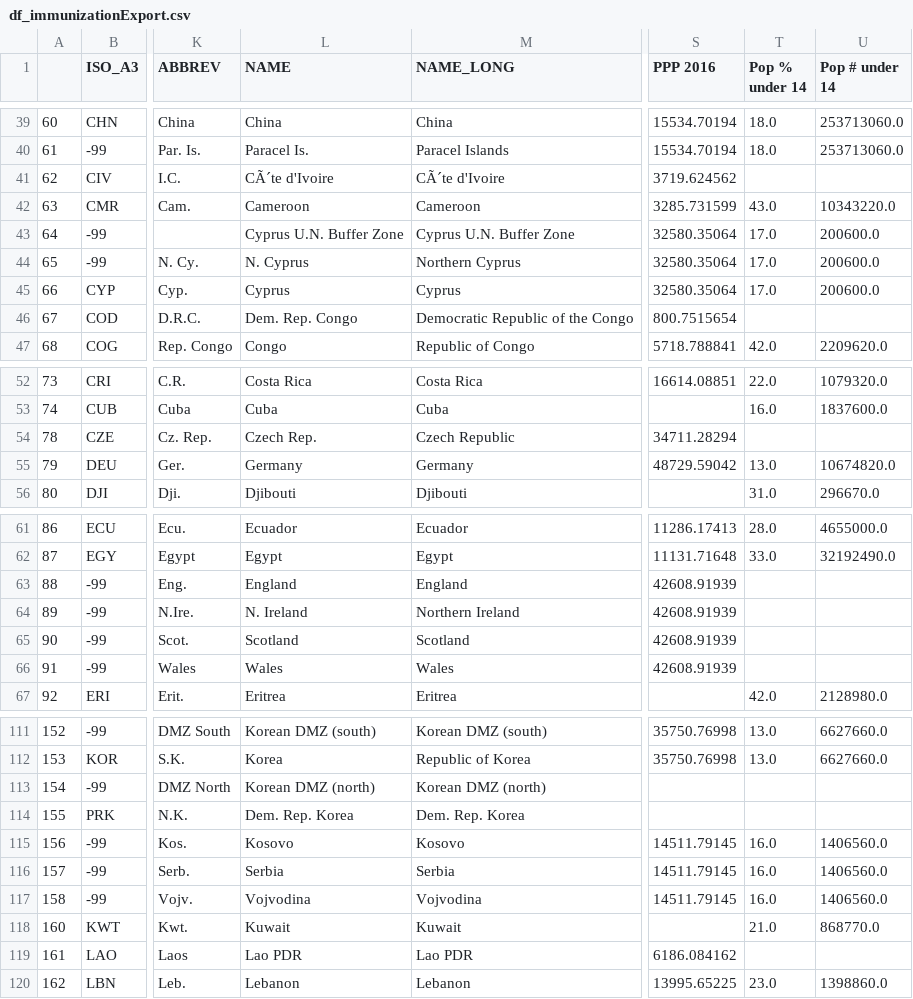
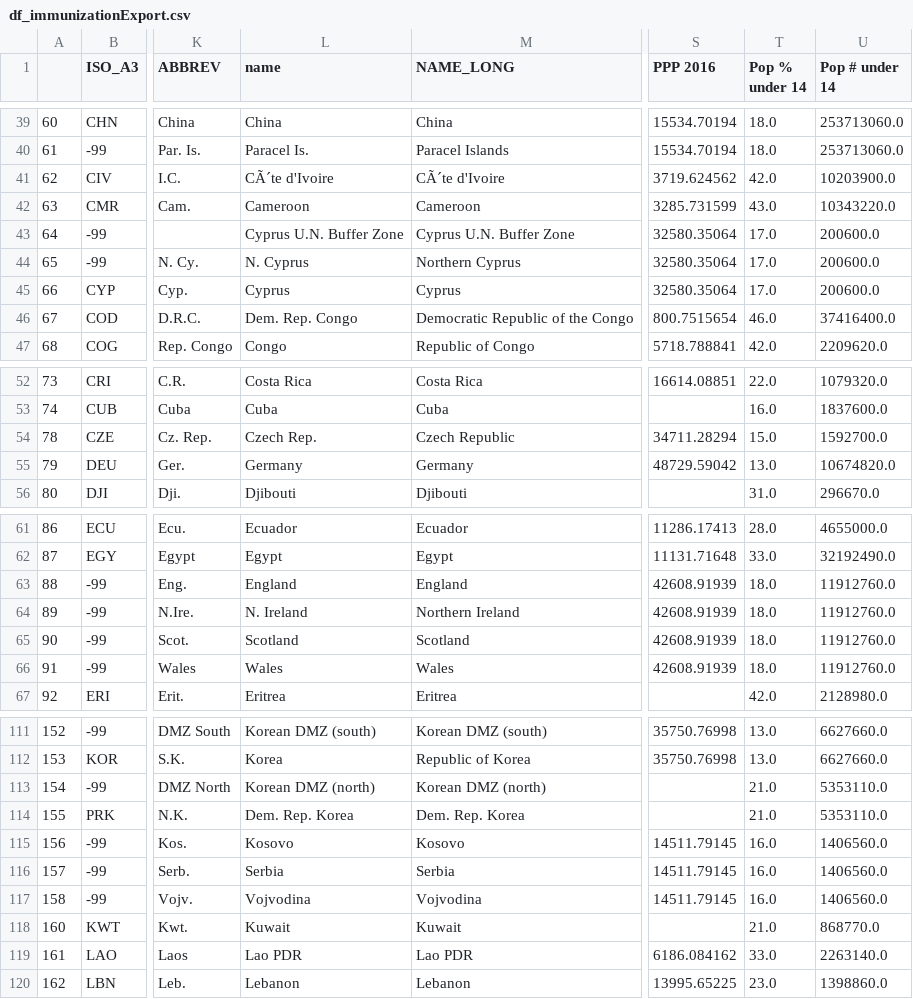
Before and after one commit to isabella232/global-immunization, a CSV file: data/exports/df_immunizationExport.csv, drawn as a sheet; only a part is shown, gaps mark what is left out; the diff covers the shown part only; the diff names each change by its address in the sheet, - before the commit and + after, or states it on an @@ line.

Commit message:
created final spreadsheet

```diff
--- a/data/exports/df_immunizationExport.csv
+++ b/data/exports/df_immunizationExport.csv
-L1: NAME
+L1: name
-T41 (Pop % under 14): (empty)
+T41 (Pop % under 14): 42.0
-U41 (Pop # under 14): (empty)
+U41 (Pop # under 14): 10203900.0
-T46 (Pop % under 14): (empty)
+T46 (Pop % under 14): 46.0
-U46 (Pop # under 14): (empty)
+U46 (Pop # under 14): 37416400.0
-T54 (Pop % under 14): (empty)
+T54 (Pop % under 14): 15.0
-U54 (Pop # under 14): (empty)
+U54 (Pop # under 14): 1592700.0
-T63:T66 (Pop % under 14): (empty)
+T63:T66 (Pop % under 14): 18.0
-U63:U66 (Pop # under 14): (empty)
+U63:U66 (Pop # under 14): 11912760.0
-T113:T114 (Pop % under 14): (empty)
+T113:T114 (Pop % under 14): 21.0
-U113:U114 (Pop # under 14): (empty)
+U113:U114 (Pop # under 14): 5353110.0
-T119 (Pop % under 14): (empty)
+T119 (Pop % under 14): 33.0
-U119 (Pop # under 14): (empty)
+U119 (Pop # under 14): 2263140.0
```
Also changed, not shown: 6 edited cells elsewhere in this file, data/exports/custom-complete-country-list.csv, data/exports/df_finalMergeClean.csv, 6 other files.
